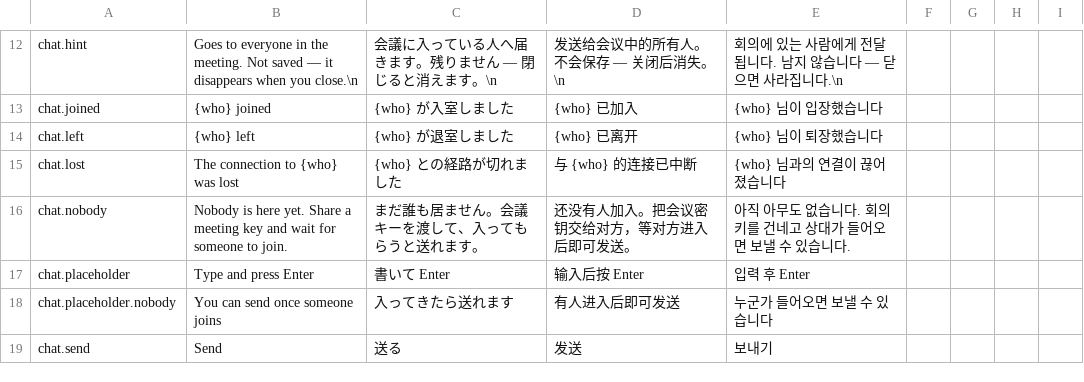
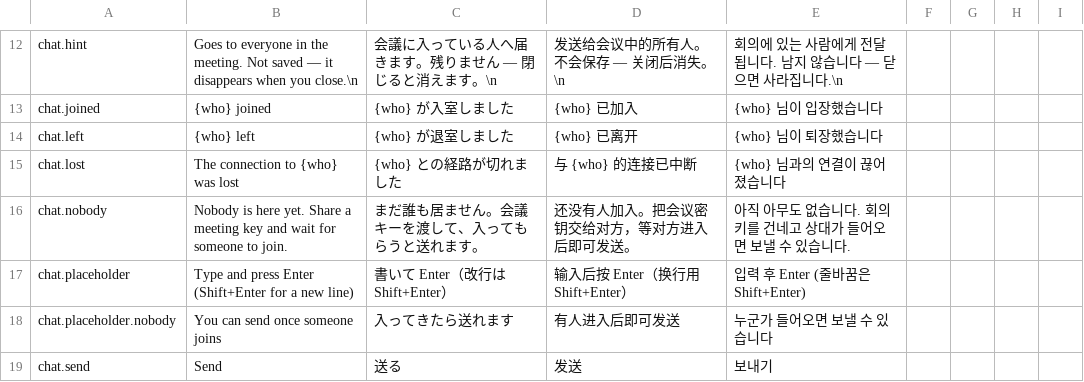
Before and after one commit to meta-taro/warifu, a TSV file: docs/i18n-review.tsv, drawn as a sheet; only a part is shown, gaps mark what is left out.

```diff
--- a/docs/i18n-review.tsv
+++ b/docs/i18n-review.tsv
@@ -16,3 +16,3 @@ chat.lost	The connection to {who} was lost	{who} との経路が切れました
 chat.nobody	Nobody is here yet. Share a meeting key and wait for someone to join.	まだ誰も居ません。会議キーを渡して、入ってもらうと送れます。	还没有人加入。把会议密钥交给对方，等对方进入后即可发送。	아직 아무도 없습니다. 회의 키를 건네고 상대가 들어오면 보낼 수 있습니다.				
-chat.placeholder	Type and press Enter	書いて Enter	输入后按 Enter	입력 후 Enter				
+chat.placeholder	Type and press Enter (Shift+Enter for a new line)	書いて Enter（改行は Shift+Enter）	输入后按 Enter（换行用 Shift+Enter）	입력 후 Enter (줄바꿈은 Shift+Enter)				
 chat.placeholder.nobody	You can send once someone joins	入ってきたら送れます	有人进入后即可发送	누군가 들어오면 보낼 수 있습니다				
```
Also changed, not shown: 5 other files.
